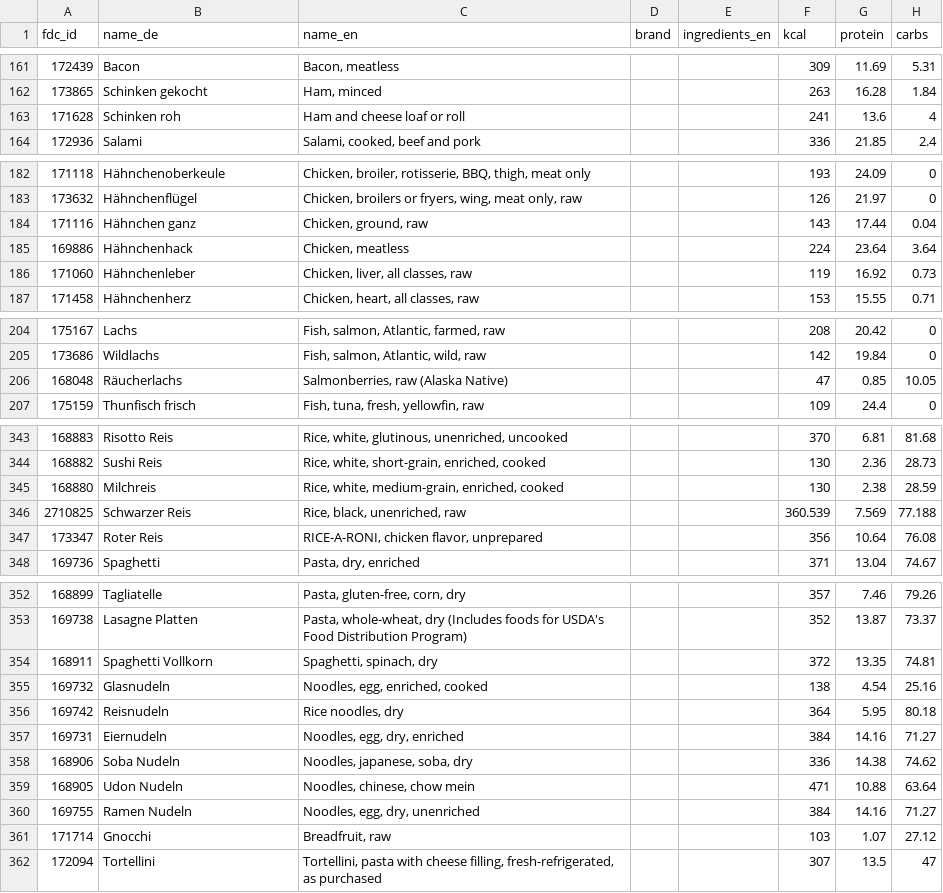
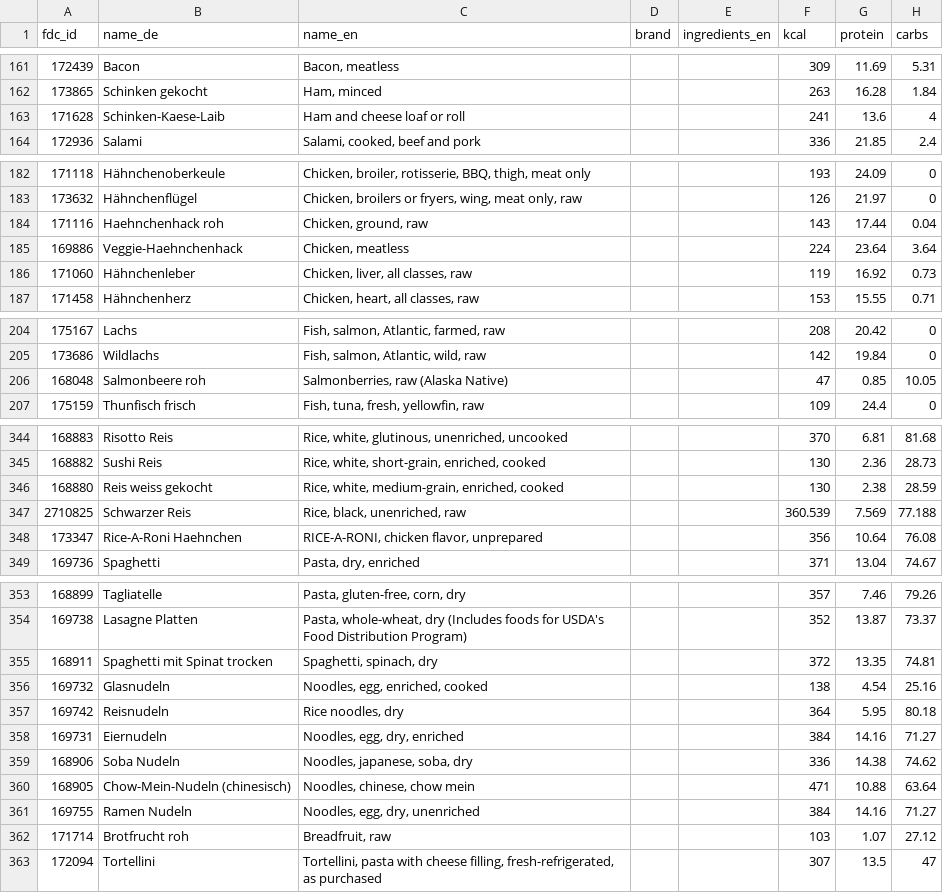
Before and after one commit to jeffreyduquan/HealthForge, a CSV file: server/src/main/resources/seed/usda_fdc_curated.csv, drawn as a sheet; only a part is shown, gaps mark what is left out; addresses are those after the commit; the diff covers the shown part only; the diff names each change by its address in the sheet, - before the commit and + after, or states it on an @@ line.

```diff
--- a/server/src/main/resources/seed/usda_fdc_curated.csv
+++ b/server/src/main/resources/seed/usda_fdc_curated.csv
-B163 (name_de): Schinken roh
+B163 (name_de): Schinken-Kaese-Laib
-B184 (name_de): Hähnchen ganz
+B184 (name_de): Haehnchenhack roh
-B185 (name_de): Hähnchenhack
+B185 (name_de): Veggie-Haehnchenhack
-B206 (name_de): Räucherlachs
+B206 (name_de): Salmonbeere roh
-B346 (name_de): Milchreis
+B346 (name_de): Reis weiss gekocht
-B348 (name_de): Roter Reis
+B348 (name_de): Rice-A-Roni Haehnchen
-B355 (name_de): Spaghetti Vollkorn
+B355 (name_de): Spaghetti mit Spinat trocken
-B360 (name_de): Udon Nudeln
+B360 (name_de): Chow-Mein-Nudeln (chinesisch)
-B362 (name_de): Gnocchi
+B362 (name_de): Brotfrucht roh
```
Also changed, not shown: 5 added rows and 19 edited cells elsewhere in this file, server/src/main/resources/seed/sighi.csv, 52 other files.
